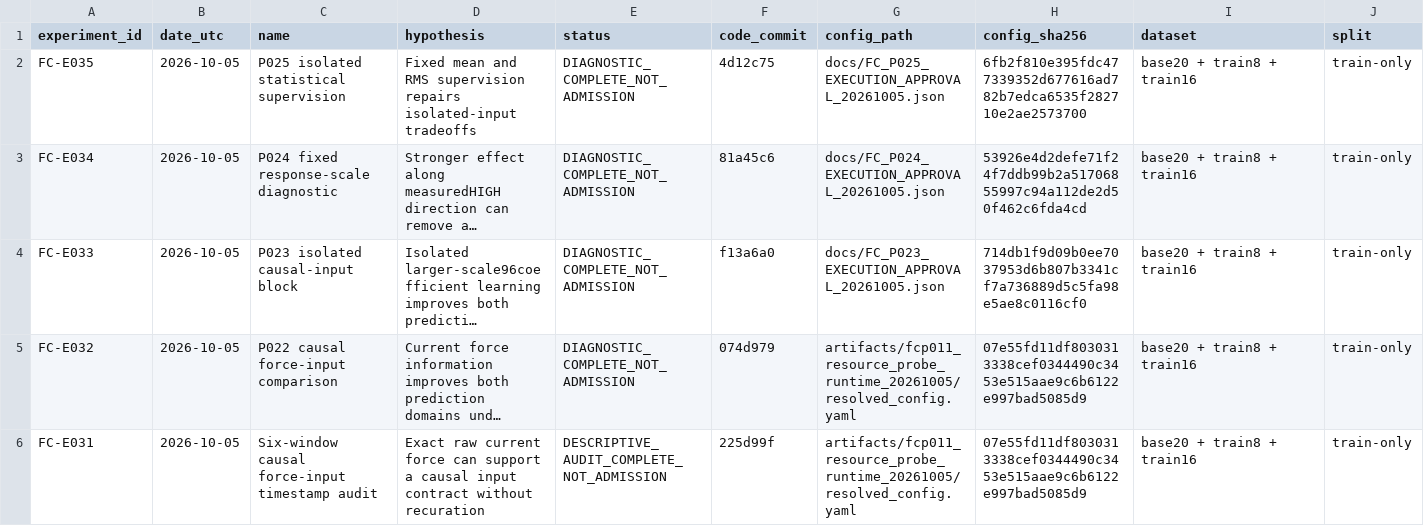
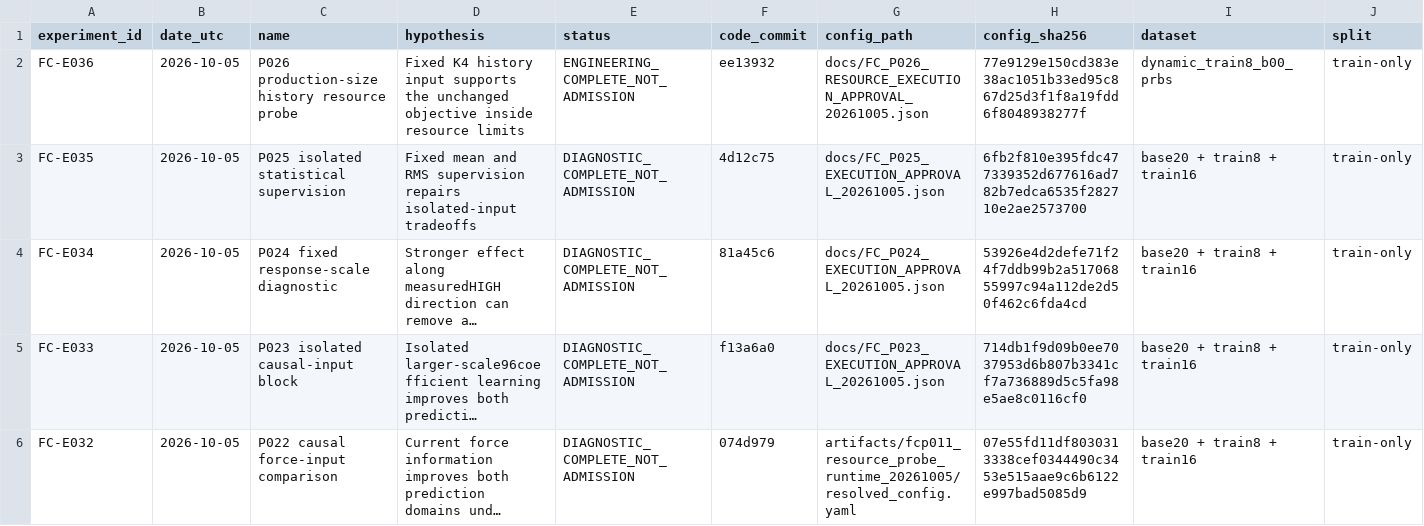
Before and after one commit to jkrescue/FluidControl, a CSV file: experiments/results.csv, drawn as a sheet; only a part is shown; the shorter side is filled out with more unchanged rows; long unchanged cells end in …; rows hold the shown columns only; the diff names each change by its address in the sheet, - before the commit and + after, or states it on an @@ line.

Commit message:
Archive independently verified P026 resource evidence and next integration work

```diff
--- a/experiments/results.csv
+++ b/experiments/results.csv
+row 2: FC-E036 | 2026-10-05 | P026 production-size history resource probe | Fixed K4 history input supports the unchanged objective inside resource limits | ENGINEERING_COMPLETE_NOT_ADMISSION | ee13932 | docs/FC_P026_RESOURCE_EXECUTION_APPROVAL_20261005.json | 77e9129e150cd383e38ac1051b33ed95c867d25d3f1f8a19fdd6f8048938277f | dynamic_train8_b00_prbs | train-only
```
Also changed, not shown: 3 other files.
